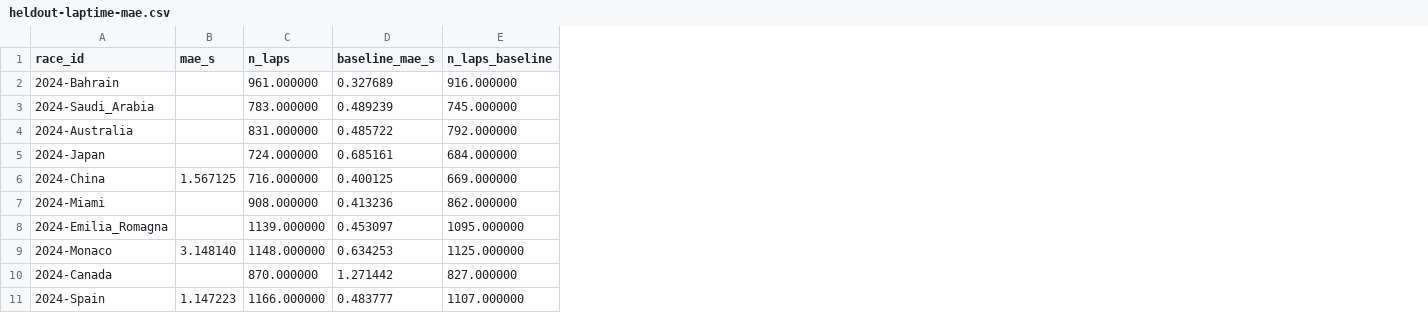
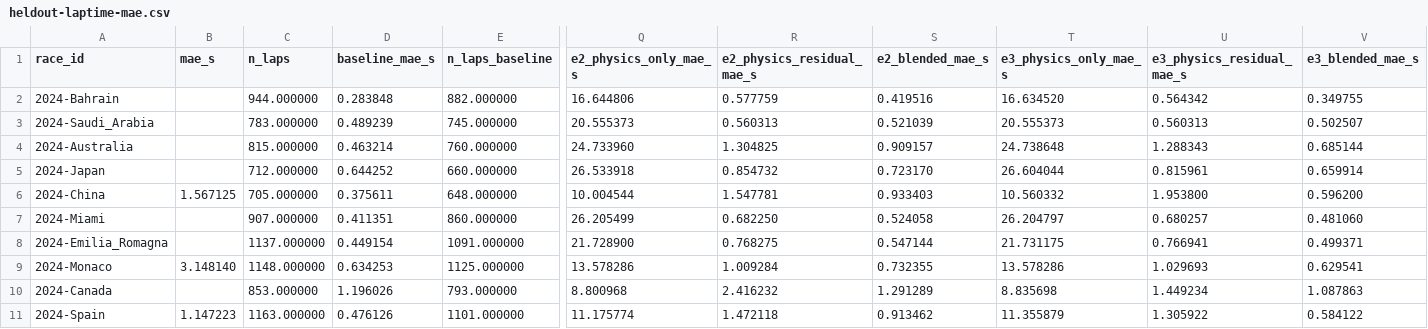
Before and after one commit to AnassNadeem/ARIS, a CSV file: results/heldout-laptime-mae.csv, drawn as a sheet; only a part is shown, gaps mark what is left out; the diff covers the shown part only; the diff names each change by its address in the sheet, - before the commit and + after, or states it on an @@ line.

```diff
--- a/results/heldout-laptime-mae.csv
+++ b/results/heldout-laptime-mae.csv
+column Q (e2_physics_only_mae_s), rows 2-11: 16.644806 | 20.555373 | 24.733960 | 26.533918 | 10.004544 | 26.205499 | 21.728900 | 13.578286 | 8.800968 | 11.175774
+column R (e2_physics_residual_mae_s), rows 2-11: 0.577759 | 0.560313 | 1.304825 | 0.854732 | 1.547781 | 0.682250 | 0.768275 | 1.009284 | 2.416232 | 1.472118
+column S (e2_blended_mae_s), rows 2-11: 0.419516 | 0.521039 | 0.909157 | 0.723170 | 0.933403 | 0.524058 | 0.547144 | 0.732355 | 1.291289 | 0.913462
+column T (e3_physics_only_mae_s), rows 2-11: 16.634520 | 20.555373 | 24.738648 | 26.604044 | 10.560332 | 26.204797 | 21.731175 | 13.578286 | 8.835698 | 11.355879
+column U (e3_physics_residual_mae_s), rows 2-11: 0.564342 | 0.560313 | 1.288343 | 0.815961 | 1.953800 | 0.680257 | 0.766941 | 1.029693 | 1.449234 | 1.305922
+column V (e3_blended_mae_s), rows 2-11: 0.349755 | 0.502507 | 0.685144 | 0.659914 | 0.596200 | 0.481060 | 0.499371 | 0.629541 | 1.087863 | 0.584122
-C2 (n_laps): 961.000000
+C2 (n_laps): 944.000000
-D2 (baseline_mae_s): 0.327689
+D2 (baseline_mae_s): 0.283848
-E2 (n_laps_baseline): 916.000000
+E2 (n_laps_baseline): 882.000000
-C4 (n_laps): 831.000000
+C4 (n_laps): 815.000000
-D4 (baseline_mae_s): 0.485722
+D4 (baseline_mae_s): 0.463214
-E4 (n_laps_baseline): 792.000000
+E4 (n_laps_baseline): 760.000000
-C5 (n_laps): 724.000000
+C5 (n_laps): 712.000000
-D5 (baseline_mae_s): 0.685161
+D5 (baseline_mae_s): 0.644252
-E5 (n_laps_baseline): 684.000000
+E5 (n_laps_baseline): 660.000000
-C6 (n_laps): 716.000000
+C6 (n_laps): 705.000000
-D6 (baseline_mae_s): 0.400125
+D6 (baseline_mae_s): 0.375611
-E6 (n_laps_baseline): 669.000000
+E6 (n_laps_baseline): 648.000000
-C7 (n_laps): 908.000000
+C7 (n_laps): 907.000000
-D7 (baseline_mae_s): 0.413236
+D7 (baseline_mae_s): 0.411351
-E7 (n_laps_baseline): 862.000000
+E7 (n_laps_baseline): 860.000000
-C8 (n_laps): 1139.000000
+C8 (n_laps): 1137.000000
-D8 (baseline_mae_s): 0.453097
+D8 (baseline_mae_s): 0.449154
-E8 (n_laps_baseline): 1095.000000
+E8 (n_laps_baseline): 1091.000000
-C10 (n_laps): 870.000000
+C10 (n_laps): 853.000000
-D10 (baseline_mae_s): 1.271442
+D10 (baseline_mae_s): 1.196026
-E10 (n_laps_baseline): 827.000000
+E10 (n_laps_baseline): 793.000000
-C11 (n_laps): 1166.000000
+C11 (n_laps): 1163.000000
-D11 (baseline_mae_s): 0.483777
+D11 (baseline_mae_s): 0.476126
-E11 (n_laps_baseline): 1107.000000
+E11 (n_laps_baseline): 1101.000000
```
Also changed, not shown: 42 edited cells elsewhere in this file.
